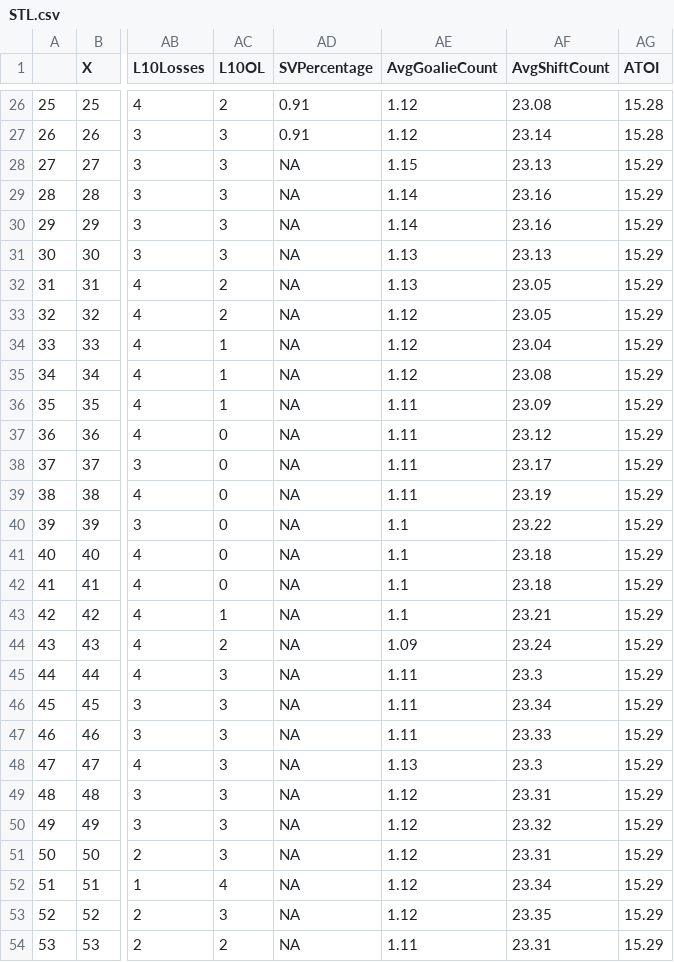
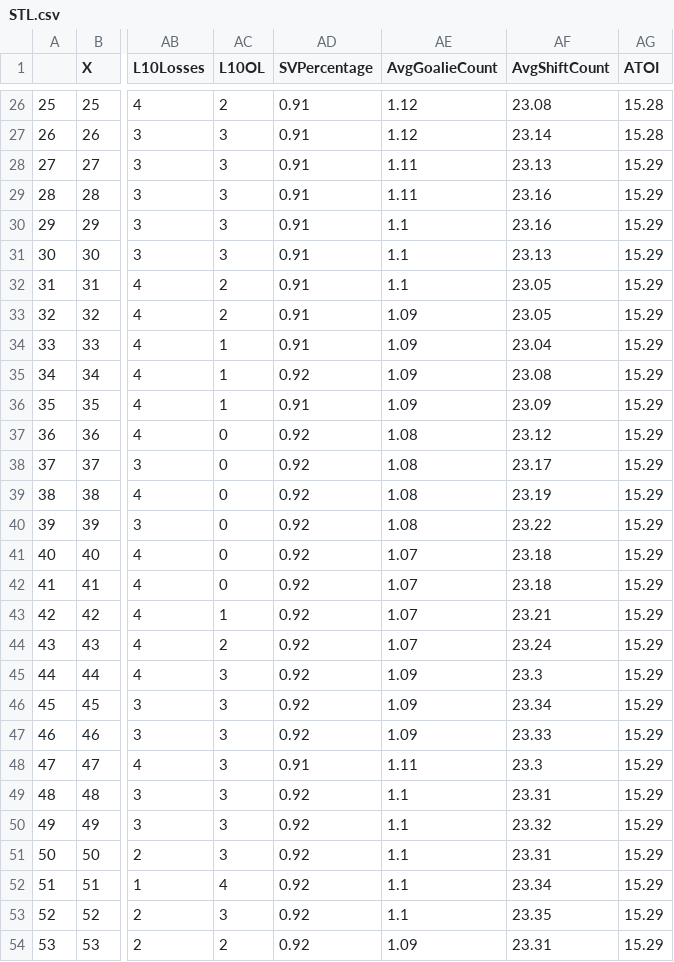
Before and after one commit to cameronlloyd/HockeyMine, a CSV file: WebScrape/TeamSchedules/CSV/STL.csv, drawn as a sheet; only a part is shown, gaps mark what is left out; the diff covers the shown part only; the diff names each change by its address in the sheet, - before the commit and + after, or states it on an @@ line.

```diff
--- a/WebScrape/TeamSchedules/CSV/STL.csv
+++ b/WebScrape/TeamSchedules/CSV/STL.csv
-AD28:AD34 (SVPercentage): NA
+AD28:AD34 (SVPercentage): 0.91
-AE28 (AvgGoalieCount): 1.15
+AE28 (AvgGoalieCount): 1.11
-AE29 (AvgGoalieCount): 1.14
+AE29 (AvgGoalieCount): 1.11
-AE30 (AvgGoalieCount): 1.14
+AE30 (AvgGoalieCount): 1.1
-AE31:AE32 (AvgGoalieCount): 1.13
+AE31:AE32 (AvgGoalieCount): 1.1
-AE33:AE35 (AvgGoalieCount): 1.12
+AE33:AE35 (AvgGoalieCount): 1.09
-AD35 (SVPercentage): NA
+AD35 (SVPercentage): 0.92
-AD36 (SVPercentage): NA
+AD36 (SVPercentage): 0.91
-AE36 (AvgGoalieCount): 1.11
+AE36 (AvgGoalieCount): 1.09
-AD37:AD47 (SVPercentage): NA
+AD37:AD47 (SVPercentage): 0.92
-AE37:AE39 (AvgGoalieCount): 1.11
+AE37:AE39 (AvgGoalieCount): 1.08
-AE40 (AvgGoalieCount): 1.1
+AE40 (AvgGoalieCount): 1.08
-AE41:AE43 (AvgGoalieCount): 1.1
+AE41:AE43 (AvgGoalieCount): 1.07
-AE44 (AvgGoalieCount): 1.09
+AE44 (AvgGoalieCount): 1.07
-AE45:AE47 (AvgGoalieCount): 1.11
+AE45:AE47 (AvgGoalieCount): 1.09
-AD48 (SVPercentage): NA
+AD48 (SVPercentage): 0.91
-AE48 (AvgGoalieCount): 1.13
+AE48 (AvgGoalieCount): 1.11
-AD49:AD54 (SVPercentage): NA
+AD49:AD54 (SVPercentage): 0.92
-AE49:AE53 (AvgGoalieCount): 1.12
+AE49:AE53 (AvgGoalieCount): 1.1
-AE54 (AvgGoalieCount): 1.11
+AE54 (AvgGoalieCount): 1.09
```
Also changed, not shown: 58 edited cells elsewhere in this file, WebScrape/TeamSchedules/CSV/DAL.csv, WebScrape/TeamSchedules/CSV/NYR.csv, 21 other files.
